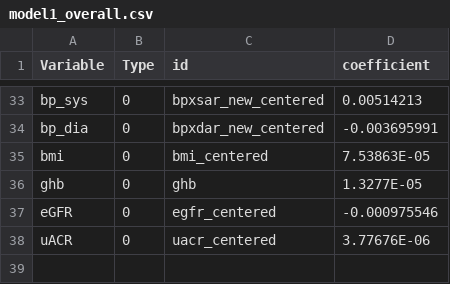
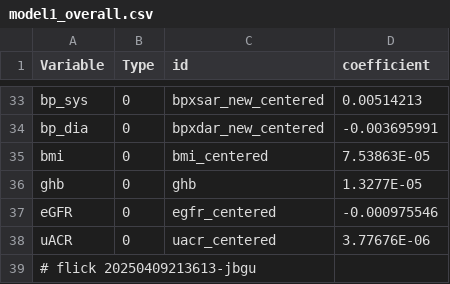
Before and after one commit to abikesa/provocateur, a CSV file: kitabo/ensi/ukubona/donorcase/test3/assets/csv/model1_overall.csv, drawn as a sheet; only a part is shown, gaps mark what is left out.

Commit message:
kitabo/ensi/ukubona/donorcase/test3/assets/csv/model1_overall.csv

```diff
--- a/kitabo/ensi/ukubona/donorcase/test3/assets/csv/model1_overall.csv
+++ b/kitabo/ensi/ukubona/donorcase/test3/assets/csv/model1_overall.csv
@@ -38 +38,2 @@ eGFR,0,egfr_centered,-0.000975546
 uACR,0,uacr_centered,3.77676E-06
+# flick 20250409213613-jbgu
```
